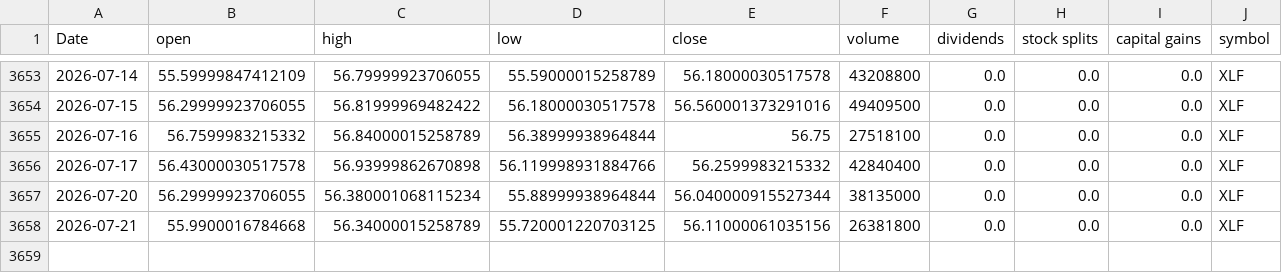
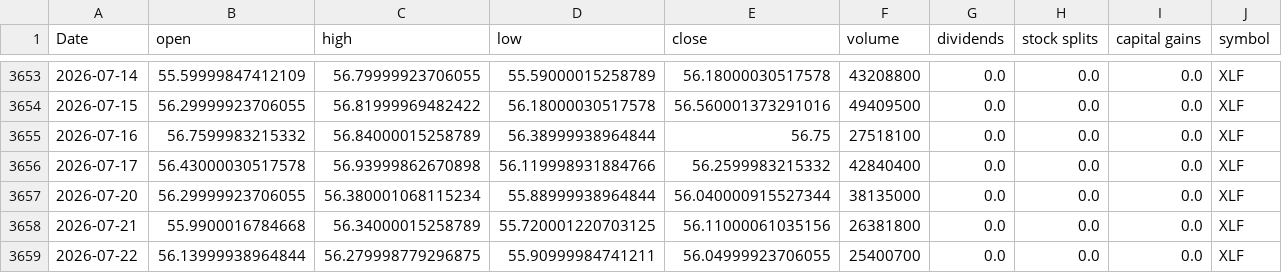
Before and after one commit to Akishai18/Market-Regime, a CSV file: data/sectors/xlf_data.csv, drawn as a sheet; only a part is shown, gaps mark what is left out; the diff names each change by its address in the sheet, - before the commit and + after, or states it on an @@ line.

```diff
--- a/data/sectors/xlf_data.csv
+++ b/data/sectors/xlf_data.csv
+row 3659: 2026-07-22 | 56.13999938964844 | 56.279998779296875 | 55.90999984741211 | 56.04999923706055 | 25400700 | 0.0 | 0.0 | 0.0 | XLF
```
Also changed, not shown: data/sectors/xlc_data.csv, data/sectors/xli_data.csv, 45 other files.
